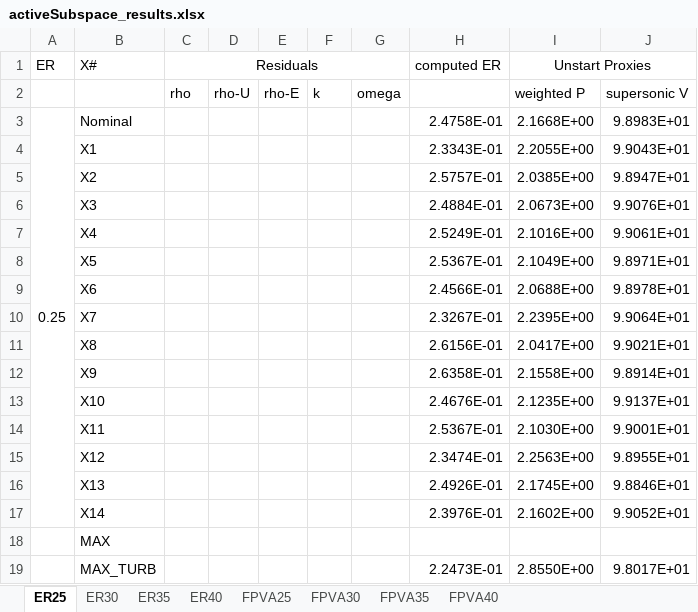
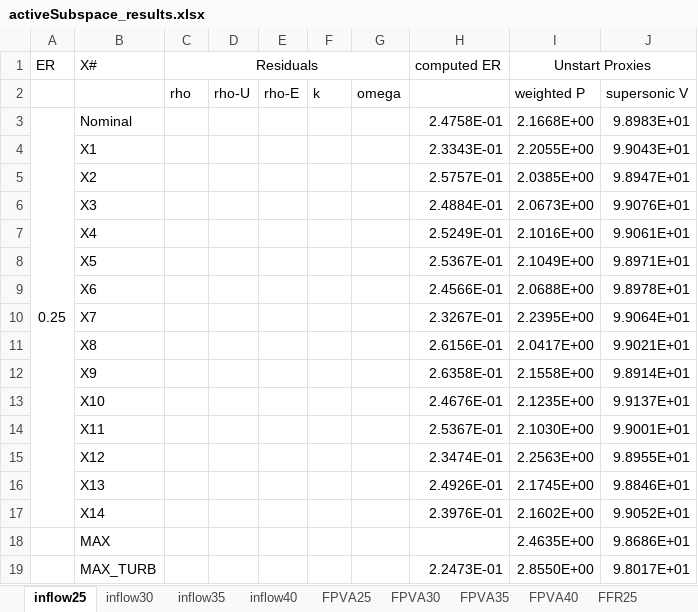
Before and after one commit to maemory/hyshot-qmu-matlab, an Excel workbook: activeSubspace_results.xlsx, sheet inflow25, drawn as a sheet; values as stored, in another font and other column widths than the file's, no borders; the diff names each change by its address in the sheet, - before the commit and + after, or states it on an @@ line.

```diff
--- a/activeSubspace_results.xlsx (sheet inflow25)
+++ b/activeSubspace_results.xlsx (sheet inflow25)
-sheet tab: ER25
+sheet tab: inflow25
-sheet tab: ER30
+sheet tab: inflow30
-sheet tab: ER35
+sheet tab: inflow35
-sheet tab: ER40
+sheet tab: inflow40
+sheet tab: FFR25
-I18 (Unstart Proxies): (empty)
+I18 (Unstart Proxies): 2.4635E+00
-J18: (empty)
+J18: 9.8686E+01
```
Also changed, not shown: sheet inflow40, sheet FPVA30, sheet inflow35, other sheet tabs.
